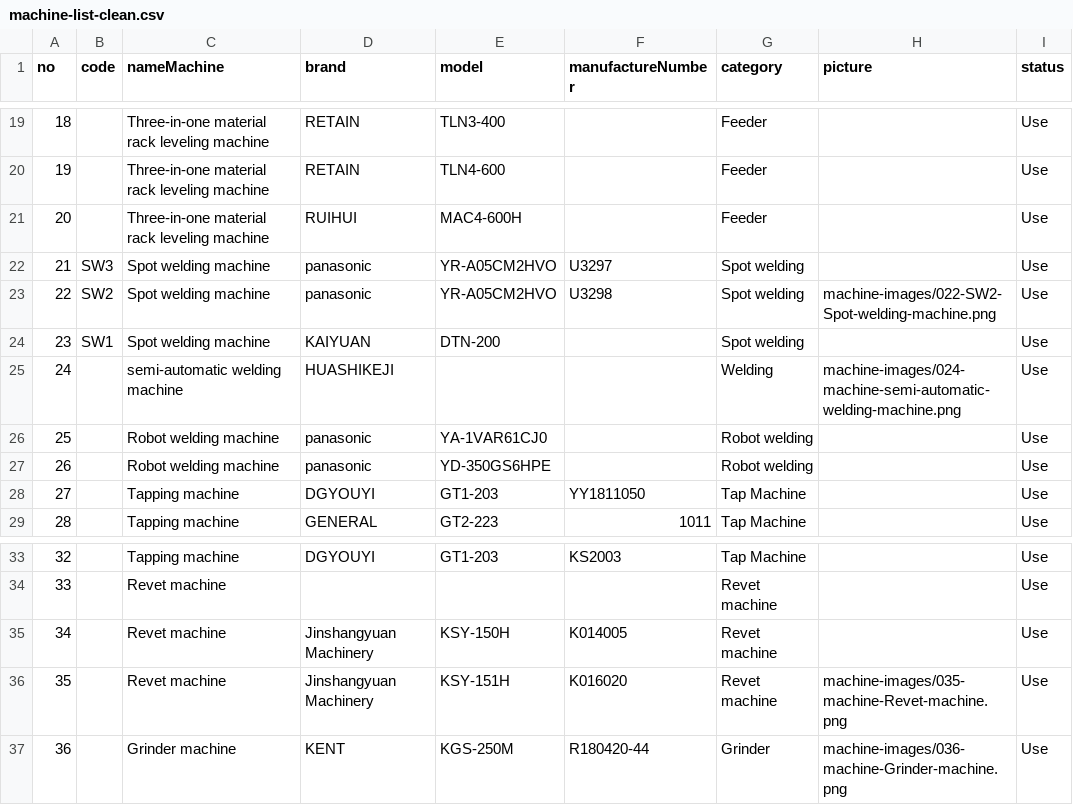
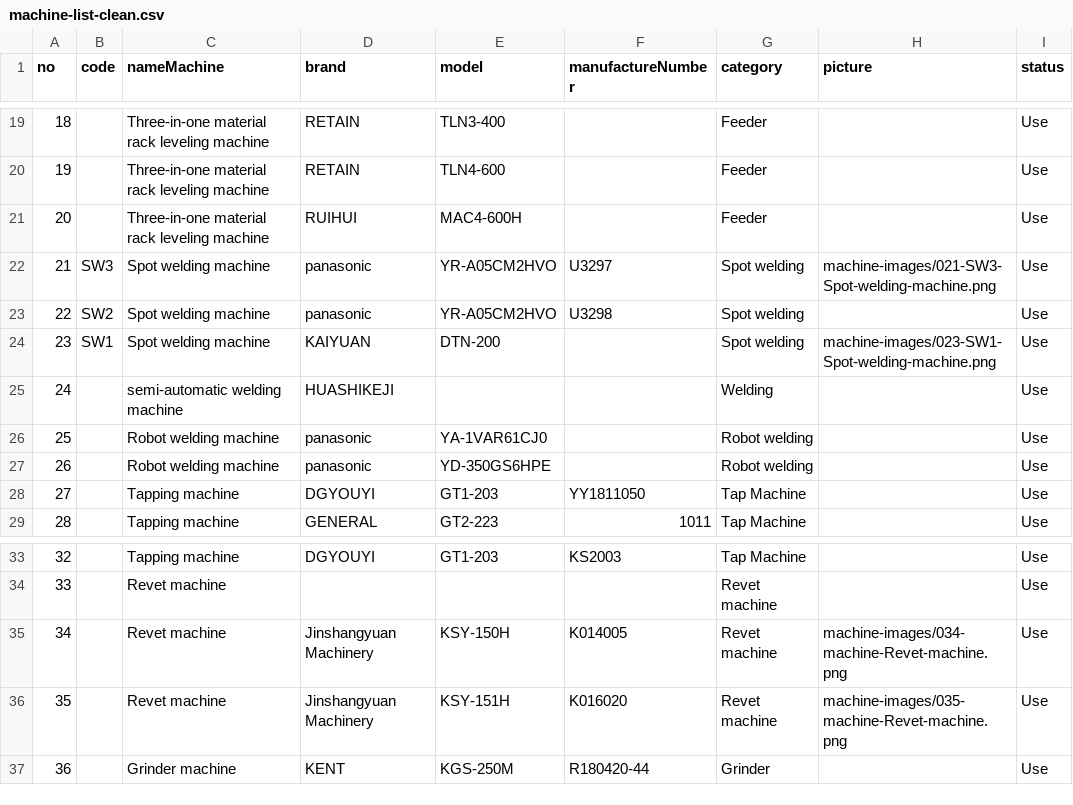
Before and after one commit to nattttham-blip/Tooling, a CSV file: machine-list-clean.csv, drawn as a sheet; only a part is shown, gaps mark what is left out.

Commit message:
Align machine pictures with rows

```diff
--- a/machine-list-clean.csv
+++ b/machine-list-clean.csv
@@ -21,6 +21,6 @@
 "20","","Three-in-one material rack leveling machine","RUIHUI","MAC4-600H","","Feeder","","Use"
-"21","SW3","Spot welding machine","panasonic","YR-A05CM2HVO","U3297","Spot welding","","Use"
-"22","SW2","Spot welding machine","panasonic","YR-A05CM2HVO","U3298","Spot welding","machine-images/022-SW2-Spot-welding-machine.png","Use"
-"23","SW1","Spot welding machine","KAIYUAN","DTN-200","","Spot welding","","Use"
-"24","","semi-automatic welding machine","HUASHIKEJI","","","Welding","machine-images/024-machine-semi-automatic-welding-machine.png","Use"
+"21","SW3","Spot welding machine","panasonic","YR-A05CM2HVO","U3297","Spot welding","machine-images/021-SW3-Spot-welding-machine.png","Use"
+"22","SW2","Spot welding machine","panasonic","YR-A05CM2HVO","U3298","Spot welding","","Use"
+"23","SW1","Spot welding machine","KAIYUAN","DTN-200","","Spot welding","machine-images/023-SW1-Spot-welding-machine.png","Use"
+"24","","semi-automatic welding machine","HUASHIKEJI","","","Welding","","Use"
 "25","","Robot welding machine","panasonic","YA-1VAR61CJ0","","Robot welding","","Use"
@@ -34,4 +34,4 @@
 "33","","Revet machine","","","","Revet machine","","Use"
-"34","","Revet machine","Jinshangyuan Machinery","KSY-150H","K014005","Revet machine","","Use"
+"34","","Revet machine","Jinshangyuan Machinery","KSY-150H","K014005","Revet machine","machine-images/034-machine-Revet-machine.png","Use"
 "35","","Revet machine","Jinshangyuan Machinery","KSY-151H","K016020","Revet machine","machine-images/035-machine-Revet-machine.png","Use"
-"36","","Grinder machine","KENT","KGS-250M","R180420-44","Grinder","machine-images/036-machine-Grinder-machine.png","Use"
+"36","","Grinder machine","KENT","KGS-250M","R180420-44","Grinder","","Use"
```
Also changed, not shown: 5 other files.
